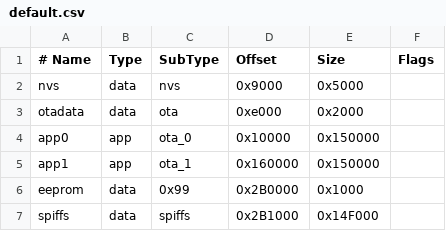
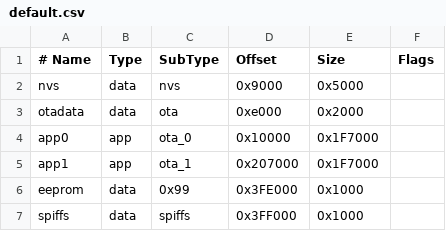
Before and after one commit to FlorisColpaert/arduino-esp32, a CSV file: tools/partitions/default.csv, drawn as a sheet.

Commit message:
Changed partition to get higher program memory

```diff
--- a/tools/partitions/default.csv
+++ b/tools/partitions/default.csv
@@ -3,5 +3,5 @@ nvs,      data, nvs,     0x9000,  0x5000,
 otadata,  data, ota,     0xe000,  0x2000,
-app0,     app,  ota_0,   0x10000, 0x150000,
-app1,     app,  ota_1,   0x160000,0x150000,
-eeprom,   data, 0x99,    0x2B0000,0x1000,
-spiffs,   data, spiffs,  0x2B1000,0x14F000,
+app0,     app,  ota_0,   0x10000, 0x1F7000,
+app1,     app,  ota_1,   0x207000,0x1F7000,
+eeprom,   data, 0x99,    0x3FE000,0x1000,
+spiffs,   data, spiffs,  0x3FF000,0x1000,
```
